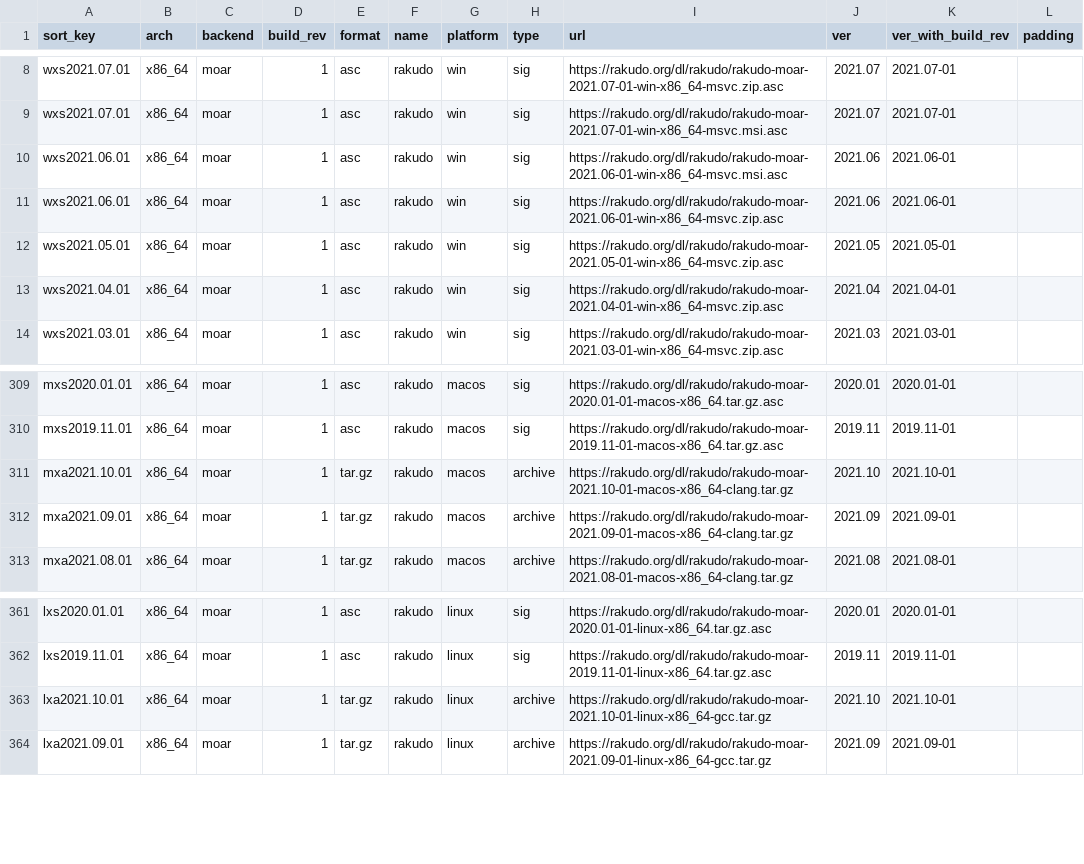
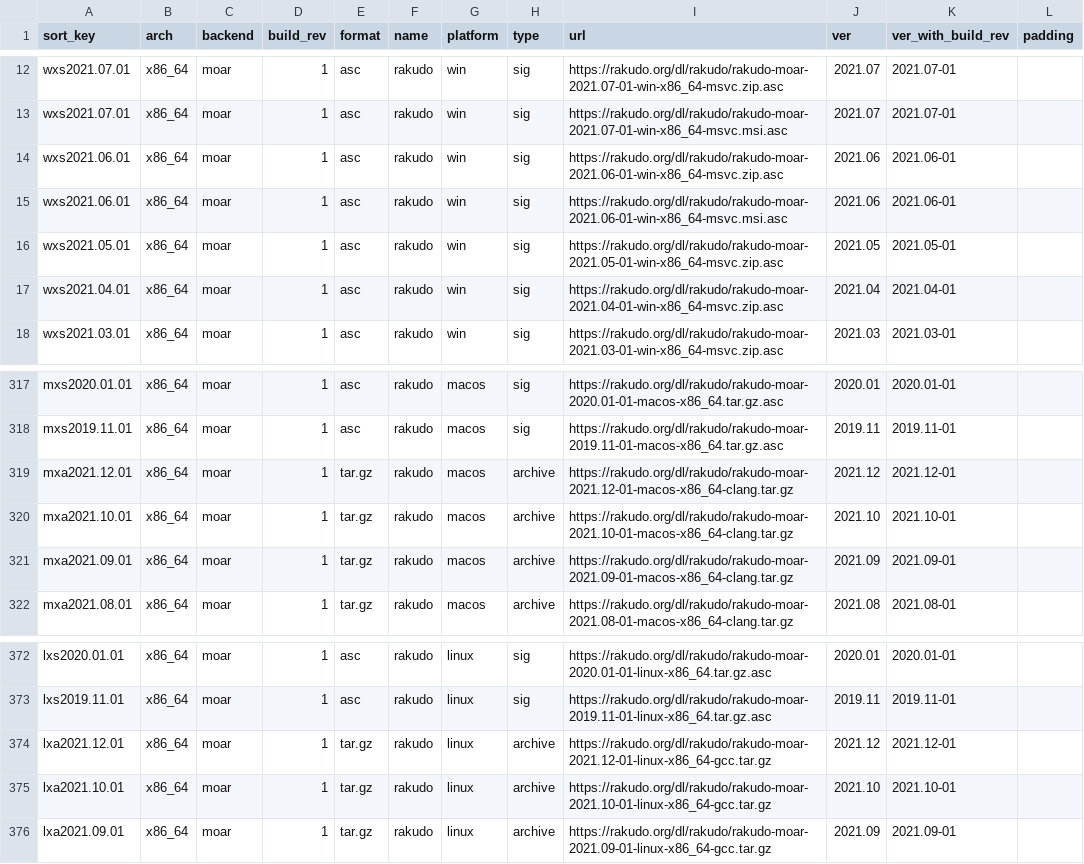
Before and after one commit to skaji/rakudo-releases, a CSV file: rakudo-releases.v1.csv, drawn as a sheet; only a part is shown, gaps mark what is left out; the diff covers the shown part only.

```diff
--- a/rakudo-releases.v1.csv
+++ b/rakudo-releases.v1.csv
@@ -9,4 +13,4 @@ wxs2021.07.01,x86_64,moar,1,asc,rakudo,win,sig,https://rakudo.org/dl/rakudo/raku
 wxs2021.07.01,x86_64,moar,1,asc,rakudo,win,sig,https://rakudo.org/dl/rakudo/rakudo-moar-2021.07-01-win-x86_64-msvc.msi.asc,2021.07,2021.07-01,
+wxs2021.06.01,x86_64,moar,1,asc,rakudo,win,sig,https://rakudo.org/dl/rakudo/rakudo-moar-2021.06-01-win-x86_64-msvc.zip.asc,2021.06,2021.06-01,
 wxs2021.06.01,x86_64,moar,1,asc,rakudo,win,sig,https://rakudo.org/dl/rakudo/rakudo-moar-2021.06-01-win-x86_64-msvc.msi.asc,2021.06,2021.06-01,
-wxs2021.06.01,x86_64,moar,1,asc,rakudo,win,sig,https://rakudo.org/dl/rakudo/rakudo-moar-2021.06-01-win-x86_64-msvc.zip.asc,2021.06,2021.06-01,
 wxs2021.05.01,x86_64,moar,1,asc,rakudo,win,sig,https://rakudo.org/dl/rakudo/rakudo-moar-2021.05-01-win-x86_64-msvc.zip.asc,2021.05,2021.05-01,
@@ -310,2 +318,3 @@ mxs2020.01.01,x86_64,moar,1,asc,rakudo,macos,sig,https://rakudo.org/dl/rakudo/ra
 mxs2019.11.01,x86_64,moar,1,asc,rakudo,macos,sig,https://rakudo.org/dl/rakudo/rakudo-moar-2019.11-01-macos-x86_64.tar.gz.asc,2019.11,2019.11-01,
+mxa2021.12.01,x86_64,moar,1,tar.gz,rakudo,macos,archive,https://rakudo.org/dl/rakudo/rakudo-moar-2021.12-01-macos-x86_64-clang.tar.gz,2021.12,2021.12-01,
 mxa2021.10.01,x86_64,moar,1,tar.gz,rakudo,macos,archive,https://rakudo.org/dl/rakudo/rakudo-moar-2021.10-01-macos-x86_64-clang.tar.gz,2021.10,2021.10-01,
@@ -362,2 +373,3 @@ lxs2020.01.01,x86_64,moar,1,asc,rakudo,linux,sig,https://rakudo.org/dl/rakudo/ra
 lxs2019.11.01,x86_64,moar,1,asc,rakudo,linux,sig,https://rakudo.org/dl/rakudo/rakudo-moar-2019.11-01-linux-x86_64.tar.gz.asc,2019.11,2019.11-01,
+lxa2021.12.01,x86_64,moar,1,tar.gz,rakudo,linux,archive,https://rakudo.org/dl/rakudo/rakudo-moar-2021.12-01-linux-x86_64-gcc.tar.gz,2021.12,2021.12-01,
 lxa2021.10.01,x86_64,moar,1,tar.gz,rakudo,linux,archive,https://rakudo.org/dl/rakudo/rakudo-moar-2021.10-01-linux-x86_64-gcc.tar.gz,2021.10,2021.10-01,
```
Also changed, not shown: 10 added rows and 1 moved row elsewhere in this file.
